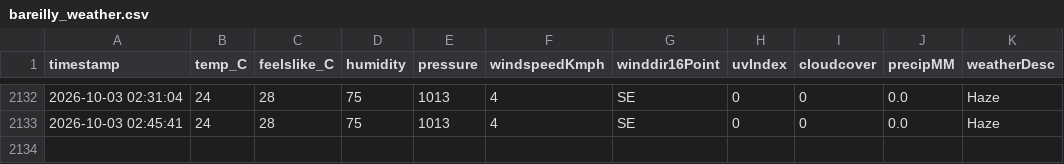
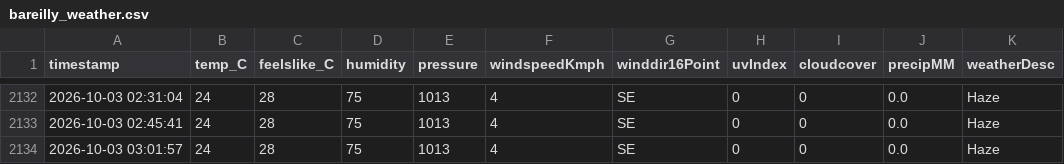
Before and after one commit to ayushgupta-danalys/bareilly-weather-live, a CSV file: bareilly_weather.csv, drawn as a sheet; only a part is shown, gaps mark what is left out; the diff names each change by its address in the sheet, - before the commit and + after, or states it on an @@ line.

```diff
--- a/bareilly_weather.csv
+++ b/bareilly_weather.csv
+row 2134: 2026-10-03 03:01:57 | 24 | 28 | 75 | 1013 | 4 | SE | 0 | 0 | 0.0 | Haze
```
